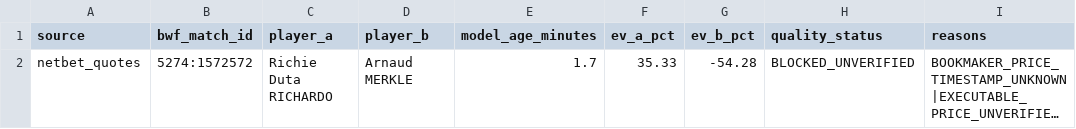
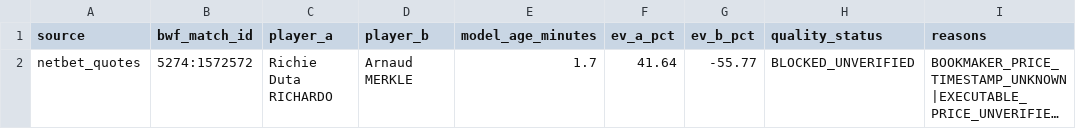
Before and after one commit to berangerbeato-cmd/badminton-lab, a CSV file: data/odds_shadow/quality_gate/latest.csv, drawn as a sheet; only a part is shown; long unchanged cells end in …; the diff names each change by its address in the sheet, - before the commit and + after, or states it on an @@ line.

```diff
--- a/data/odds_shadow/quality_gate/latest.csv
+++ b/data/odds_shadow/quality_gate/latest.csv
-F2 (ev_a_pct): 35.33
+F2 (ev_a_pct): 41.64
-G2 (ev_b_pct): -54.28
+G2 (ev_b_pct): -55.77
```
Also changed, not shown: data/model_v3_2_live/upcoming_latest.csv, 48 other files.
